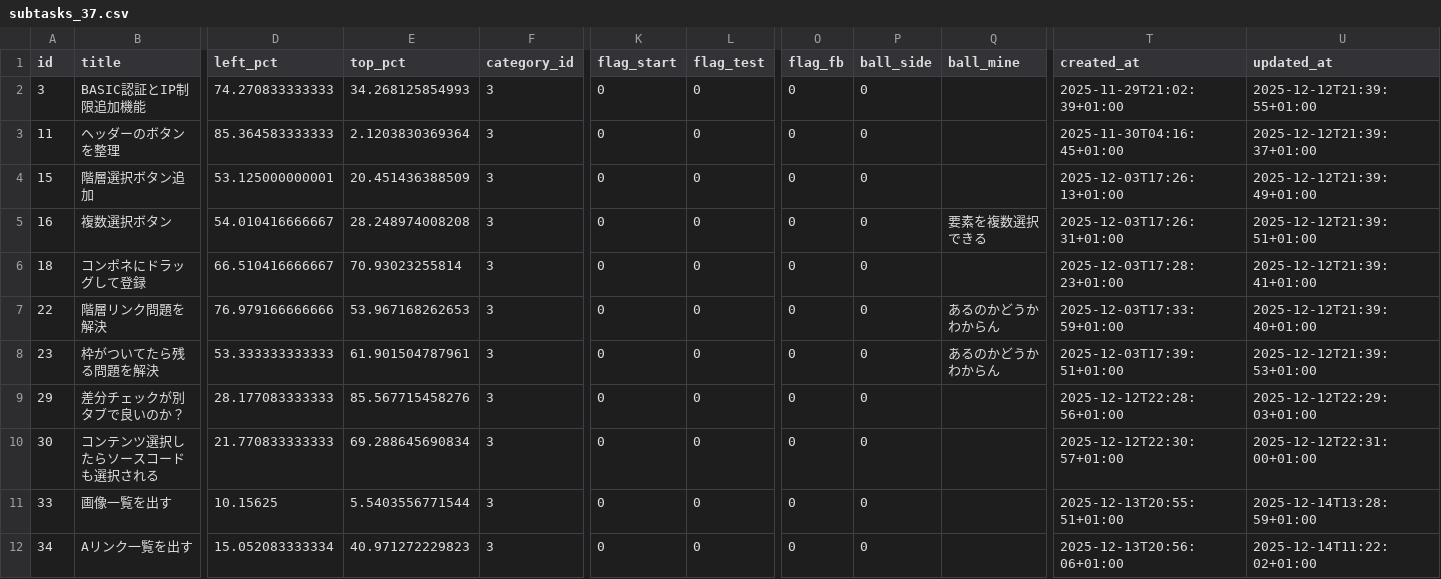
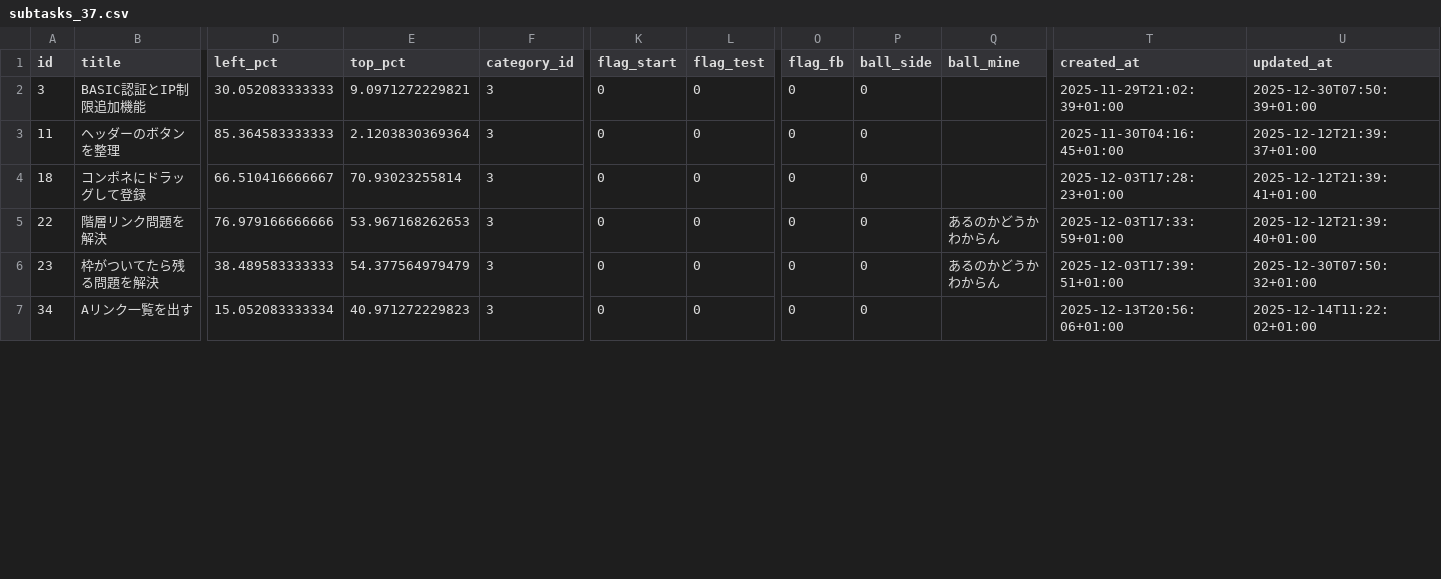
Before and after one commit to ryogaktm/todo, a CSV file: data/subtasks_37.csv, drawn as a sheet; only a part is shown, gaps mark what is left out; removed rows and columns are numbered as before the commit, all else as after; rows hold the shown columns only; the diff covers the shown part only; the diff names each change by its address in the sheet, - before the commit and + after, or states it on an @@ line.

```diff
--- a/data/subtasks_37.csv
+++ b/data/subtasks_37.csv
-D2 (left_pct): 74.270833333333
+D2 (left_pct): 30.052083333333
-E2 (top_pct): 34.268125854993
+E2 (top_pct): 9.0971272229821
-U2 (updated_at): 2025-12-12T21:39:55+01:00
+U2 (updated_at): 2025-12-30T07:50:39+01:00
-row 4: 15 | 階層選択ボタン追加 | 53.125000000001 | 20.451436388509 | 3 | 0 | 0 | 0 | 0 |  | 2025-12-03T17:26:13+01:00 | 2025-12-12T21:39:49+01:00
-row 5: 16 | 複数選択ボタン | 54.010416666667 | 28.248974008208 | 3 | 0 | 0 | 0 | 0 | 要素を複数選択できる | 2025-12-03T17:26:31+01:00 | 2025-12-12T21:39:51+01:00
-D6 (left_pct): 53.333333333333
+D6 (left_pct): 38.489583333333
-E6 (top_pct): 61.901504787961
+E6 (top_pct): 54.377564979479
-U6 (updated_at): 2025-12-12T21:39:53+01:00
+U6 (updated_at): 2025-12-30T07:50:32+01:00
-row 9: 29 | 差分チェックが別タブで良いのか？ | 28.177083333333 | 85.567715458276 | 3 | 0 | 0 | 0 | 0 |  | 2025-12-12T22:28:56+01:00 | 2025-12-12T22:29:03+01:00
-row 10: 30 | コンテンツ選択したらソースコードも選択される | 21.770833333333 | 69.288645690834 | 3 | 0 | 0 | 0 | 0 |  | 2025-12-12T22:30:57+01:00 | 2025-12-12T22:31:00+01:00
-row 11: 33 | 画像一覧を出す | 10.15625 | 5.5403556771544 | 3 | 0 | 0 | 0 | 0 |  | 2025-12-13T20:55:51+01:00 | 2025-12-14T13:28:59+01:00
```
Also changed, not shown: 5 added rows, 3 removed rows and 6 edited cells elsewhere in this file, data/subtasks_6.csv, data/tasks.csv, 3 other files.
